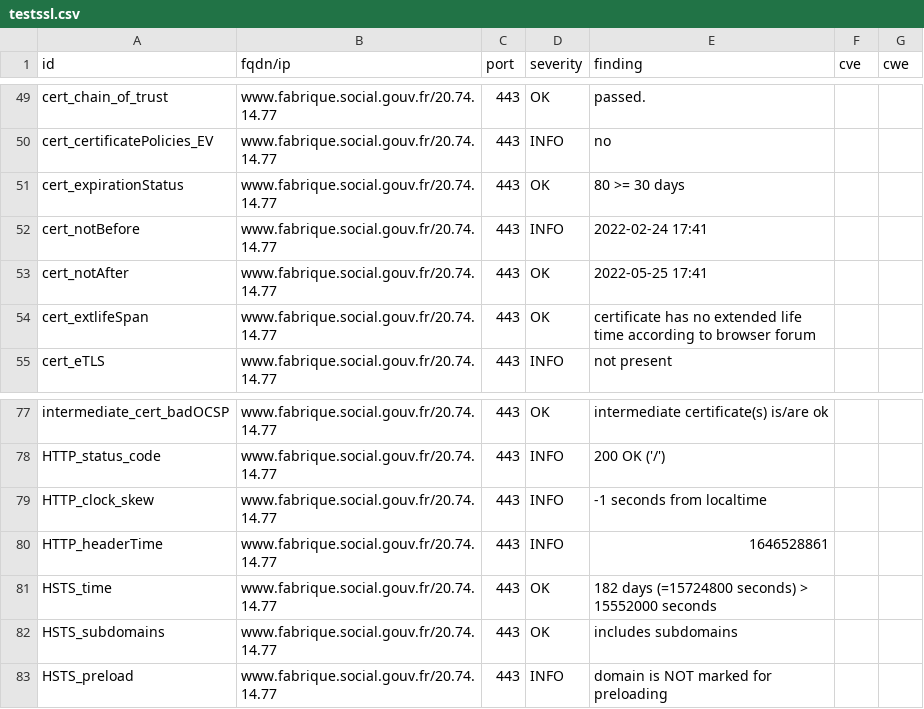
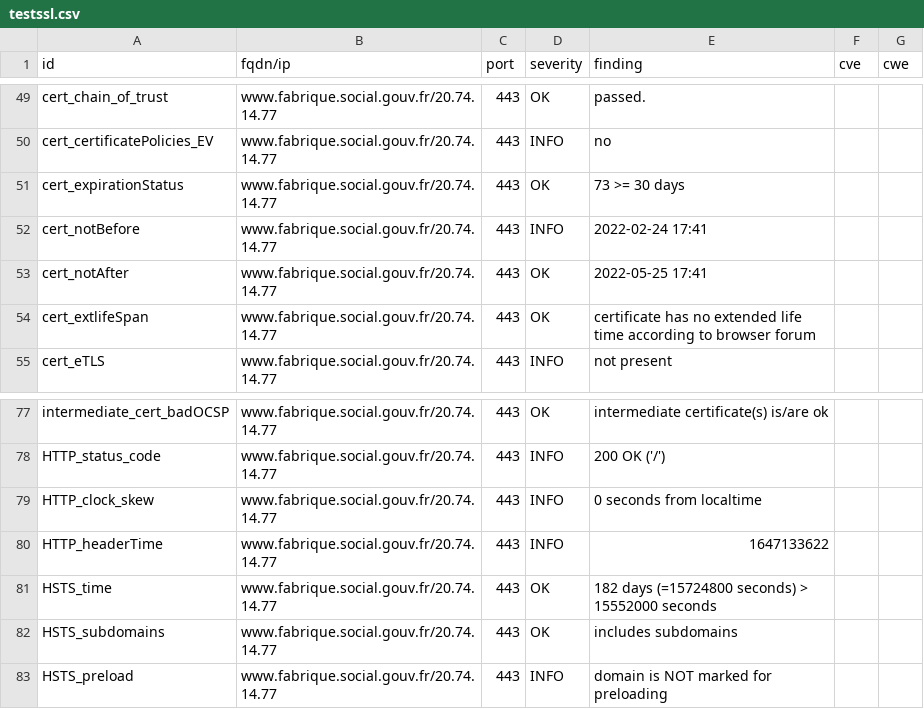
Before and after one commit to LucPIERREDITMERY/dashlordTest, a CSV file: results/aHR0cHM6Ly93d3cuZmFicmlxdWUuc29jaWFsLmdvdXYuZnI=/testssl.csv, drawn as a sheet; only a part is shown, gaps mark what is left out.

```diff
--- a/results/aHR0cHM6Ly93d3cuZmFicmlxdWUuc29jaWFsLmdvdXYuZnI=/testssl.csv
+++ b/results/aHR0cHM6Ly93d3cuZmFicmlxdWUuc29jaWFsLmdvdXYuZnI=/testssl.csv
@@ -50,3 +50,3 @@
 "cert_certificatePolicies_EV","www.fabrique.social.gouv.fr/20.74.14.77","443","INFO","no","",""
-"cert_expirationStatus","www.fabrique.social.gouv.fr/20.74.14.77","443","OK","80 >= 30 days","",""
+"cert_expirationStatus","www.fabrique.social.gouv.fr/20.74.14.77","443","OK","73 >= 30 days","",""
 "cert_notBefore","www.fabrique.social.gouv.fr/20.74.14.77","443","INFO","2022-02-24 17:41","",""
@@ -78,4 +78,4 @@
 "HTTP_status_code","www.fabrique.social.gouv.fr/20.74.14.77","443","INFO","200 OK ('/')","",""
-"HTTP_clock_skew","www.fabrique.social.gouv.fr/20.74.14.77","443","INFO","-1 seconds from localtime","",""
-"HTTP_headerTime","www.fabrique.social.gouv.fr/20.74.14.77","443","INFO","1646528861","",""
+"HTTP_clock_skew","www.fabrique.social.gouv.fr/20.74.14.77","443","INFO","0 seconds from localtime","",""
+"HTTP_headerTime","www.fabrique.social.gouv.fr/20.74.14.77","443","INFO","1647133622","",""
 "HSTS_time","www.fabrique.social.gouv.fr/20.74.14.77","443","OK","182 days (=15724800 seconds) > 15552000 seconds","",""
```
Also changed, not shown: 15 other files.
